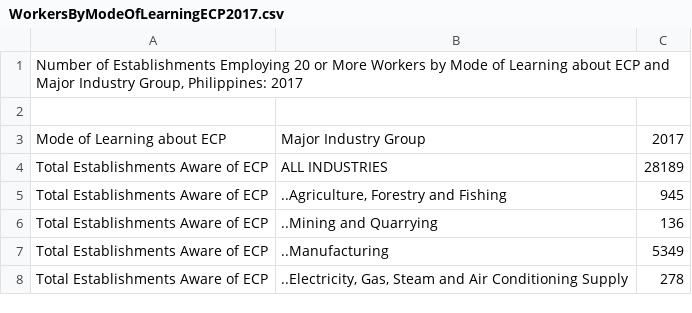
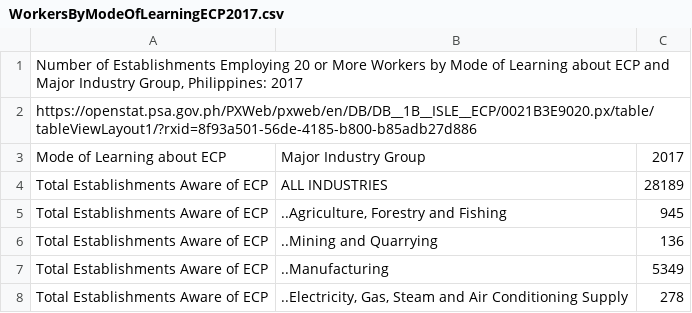
Before and after one commit to Mark-Jayson/RAGSample, a CSV file: data/WorkersByModeOfLearningECP2017.csv, drawn as a sheet; only a part is shown.

Commit message:
Update WorkersByModeOfLearningECP2017.csv

```diff
--- a/data/WorkersByModeOfLearningECP2017.csv
+++ b/data/WorkersByModeOfLearningECP2017.csv
@@ -1,3 +1,3 @@
 "Number of Establishments  Employing 20 or More Workers by Mode of Learning about ECP and Major Industry Group, Philippines: 2017"
-
+"https://openstat.psa.gov.ph/PXWeb/pxweb/en/DB/DB__1B__ISLE__ECP/0021B3E9020.px/table/tableViewLayout1/?rxid=8f93a501-56de-4185-b800-b85adb27d886"
 "Mode of Learning about ECP";"Major Industry Group";"2017"
```
